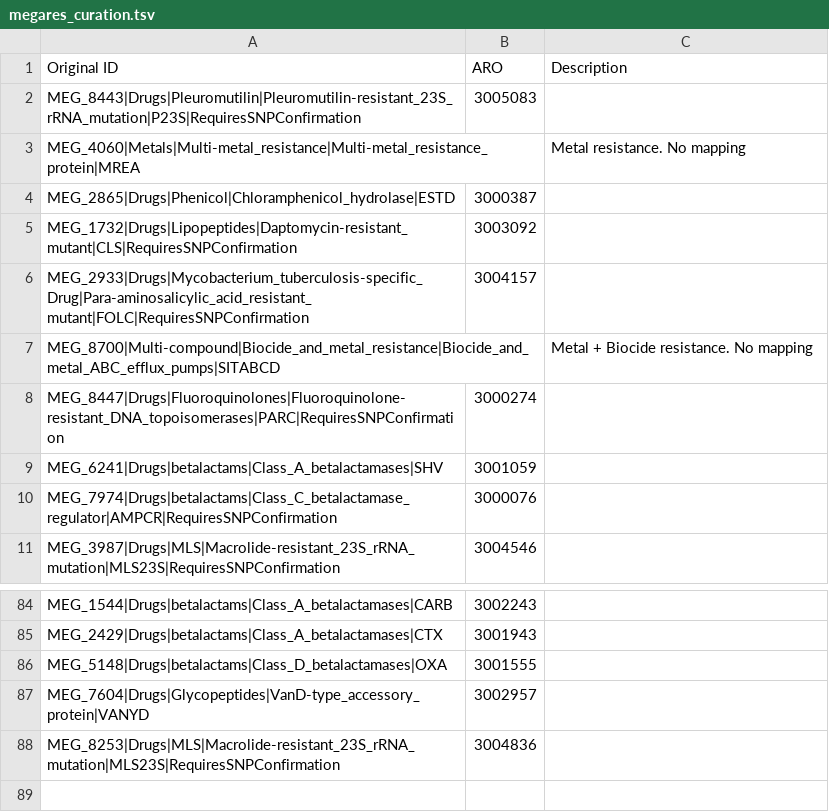
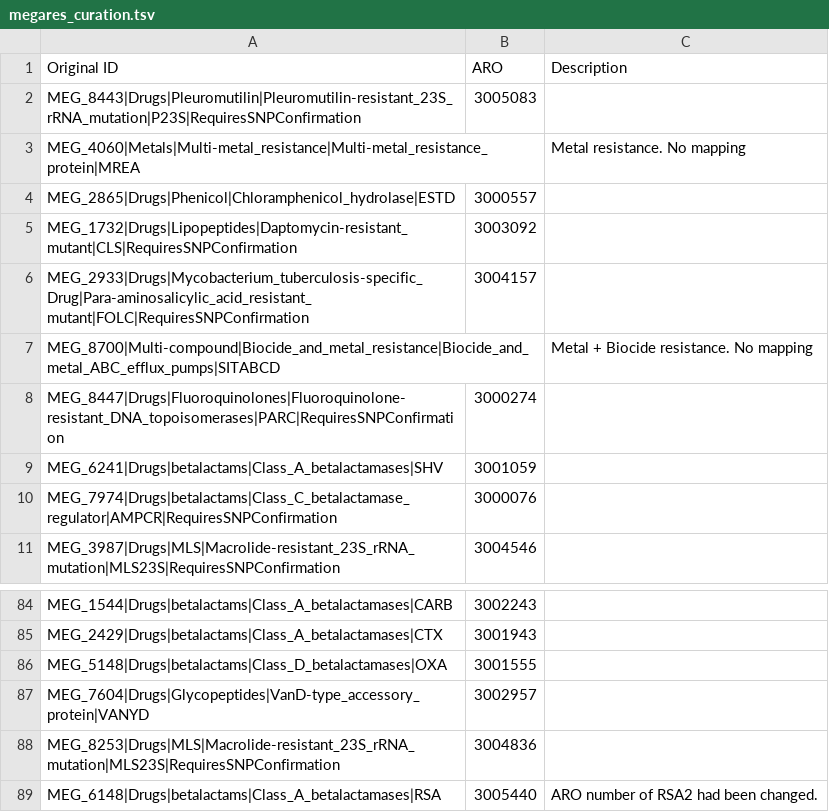
Before and after one commit to BigDataBiology/argNorm, a TSV file: argnorm/data/manual_curation/megares_curation.tsv, drawn as a sheet; only a part is shown, gaps mark what is left out; the diff names each change by its address in the sheet, - before the commit and + after, or states it on an @@ line.

```diff
--- a/argnorm/data/manual_curation/megares_curation.tsv
+++ b/argnorm/data/manual_curation/megares_curation.tsv
-B4 (ARO): 3000387
+B4 (ARO): 3000557
+row 89: MEG_6148|Drugs|betalactams|Class_A_betalactamases|RSA | 3005440 | ARO number of RSA2 had been changed.
```
Also changed, not shown: argnorm/data/manual_curation/deeparg_curation.tsv, argnorm/data/manual_curation/resfinder_curation.tsv, 3 other files.
